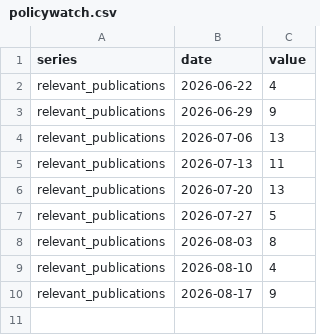
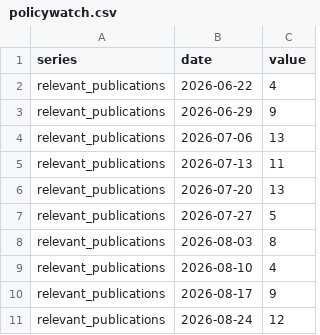
Before and after one commit to adentler1/MonitoringMexico, a CSV file: feed/policywatch.csv, drawn as a sheet.

Commit message:
Update feed/policywatch.csv - 2026-08-24

```diff
--- a/feed/policywatch.csv
+++ b/feed/policywatch.csv
@@ -10 +10,2 @@ relevant_publications,2026-08-10,4
 relevant_publications,2026-08-17,9
+relevant_publications,2026-08-24,12
```
